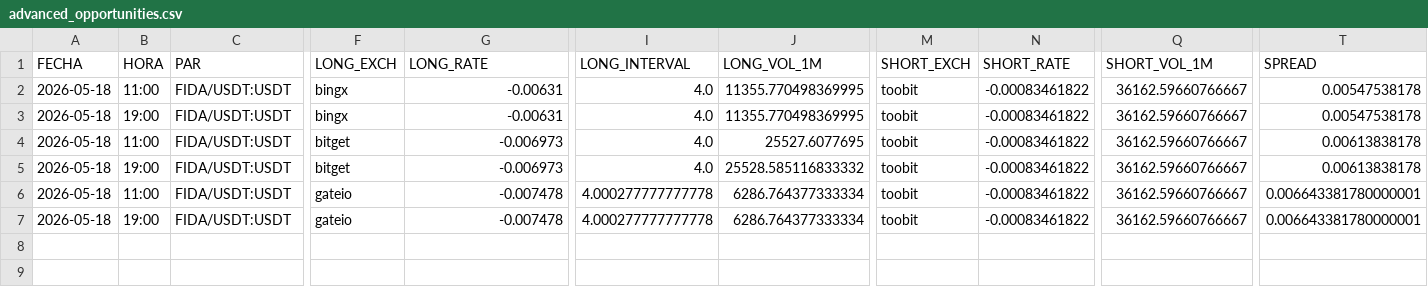
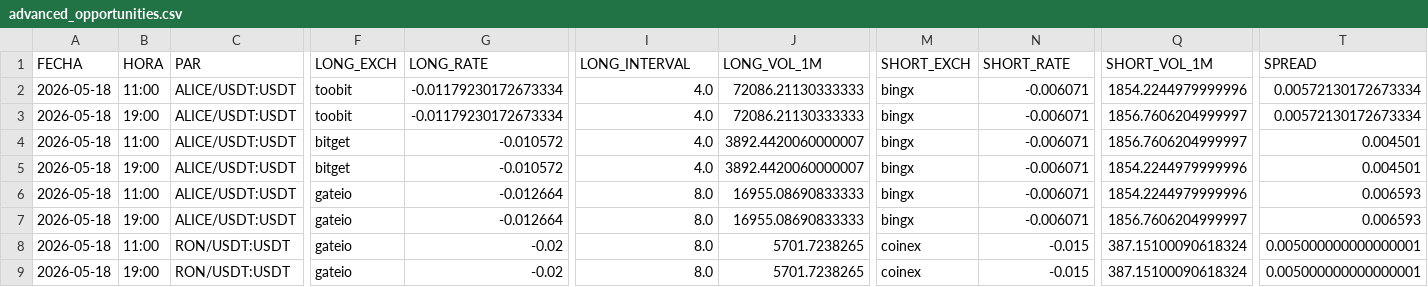
Before and after one commit to quant-ai-bit/antigravity, a CSV file: advanced_opportunities.csv, drawn as a sheet; only a part is shown, gaps mark what is left out; rows hold the shown columns only; the diff names each change by its address in the sheet, - before the commit and + after, or states it on an @@ line.

```diff
--- a/advanced_opportunities.csv
+++ b/advanced_opportunities.csv
-C2:C7 (PAR): FIDA/USDT:USDT
+C2:C7 (PAR): ALICE/USDT:USDT
-F2:F3 (LONG_EXCH): bingx
+F2:F3 (LONG_EXCH): toobit
-G2:G3 (LONG_RATE): -0.00631
+G2:G3 (LONG_RATE): -0.01179230172673334
-J2:J3 (LONG_VOL_1M): 11355.770498369995
+J2:J3 (LONG_VOL_1M): 72086.21130333333
-M2:M7 (SHORT_EXCH): toobit
+M2:M7 (SHORT_EXCH): bingx
-N2:N7 (SHORT_RATE): -0.00083461822
+N2:N7 (SHORT_RATE): -0.006071
-Q2 (SHORT_VOL_1M): 36162.59660766667
+Q2 (SHORT_VOL_1M): 1854.2244979999996
-T2:T3 (SPREAD): 0.00547538178
+T2:T3 (SPREAD): 0.00572130172673334
-Q3:Q4 (SHORT_VOL_1M): 36162.59660766667
+Q3:Q4 (SHORT_VOL_1M): 1856.7606204999997
-G4:G5 (LONG_RATE): -0.006973
+G4:G5 (LONG_RATE): -0.010572
-J4 (LONG_VOL_1M): 25527.6077695
+J4 (LONG_VOL_1M): 3892.4420060000007
-T4:T5 (SPREAD): 0.00613838178
+T4:T5 (SPREAD): 0.004501
-J5 (LONG_VOL_1M): 25528.585116833332
+J5 (LONG_VOL_1M): 3892.4420060000007
-Q5:Q6 (SHORT_VOL_1M): 36162.59660766667
+Q5:Q6 (SHORT_VOL_1M): 1854.2244979999996
-G6:G7 (LONG_RATE): -0.007478
+G6:G7 (LONG_RATE): -0.012664
-I6:I7 (LONG_INTERVAL): 4.000277777777778
+I6:I7 (LONG_INTERVAL): 8.0
-J6:J7 (LONG_VOL_1M): 6286.764377333334
+J6:J7 (LONG_VOL_1M): 16955.08690833333
-T6:T7 (SPREAD): 0.006643381780000001
+T6:T7 (SPREAD): 0.006593
-Q7 (SHORT_VOL_1M): 36162.59660766667
+Q7 (SHORT_VOL_1M): 1856.7606204999997
+row 8: 2026-05-18 | 11:00 | RON/USDT:USDT | gateio | -0.02 | 8.0 | 5701.7238265 | coinex | -0.015 | 387.15100090618324 | 0.005000000000000001
+row 9: 2026-05-18 | 19:00 | RON/USDT:USDT | gateio | -0.02 | 8.0 | 5701.7238265 | coinex | -0.015 | 387.15100090618324 | 0.005000000000000001
```
Also changed, not shown: 1 other file.
